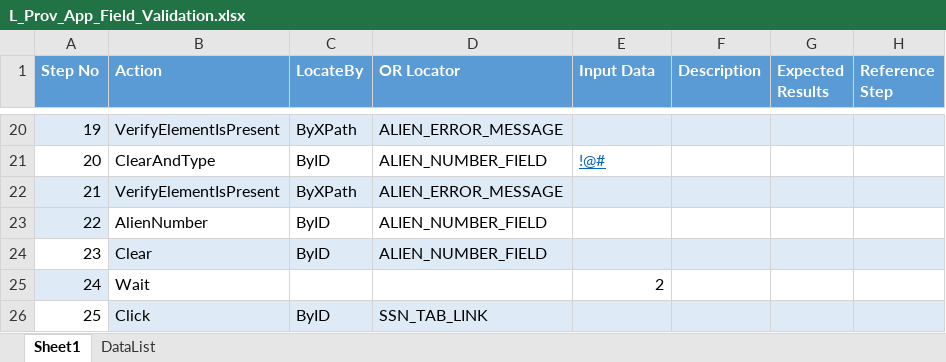
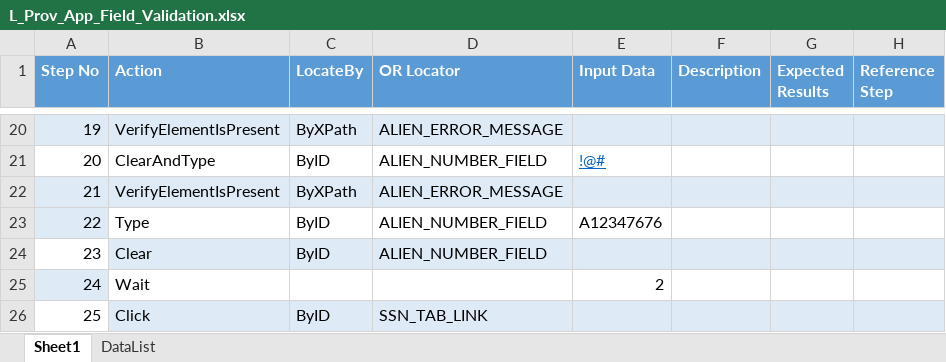
Before and after one commit to sbabupresidency1/fipsar_automation, an Excel workbook: QA/testcases/LLS/Provider/L_Prov_App_Field_Validation.xlsx, sheet Sheet1, drawn as a sheet; only a part is shown, gaps mark what is left out; values as stored, in another font and other column widths than the file's, no borders; the diff names each change by its address in the sheet, - before the commit and + after, or states it on an @@ line.

Commit message:
sdfg

```diff
--- a/QA/testcases/LLS/Provider/L_Prov_App_Field_Validation.xlsx (sheet Sheet1)
+++ b/QA/testcases/LLS/Provider/L_Prov_App_Field_Validation.xlsx (sheet Sheet1)
-B23 (Action): AlienNumber
+B23 (Action): Type
-E23 (Input Data): (empty)
+E23 (Input Data): A12347676
```
